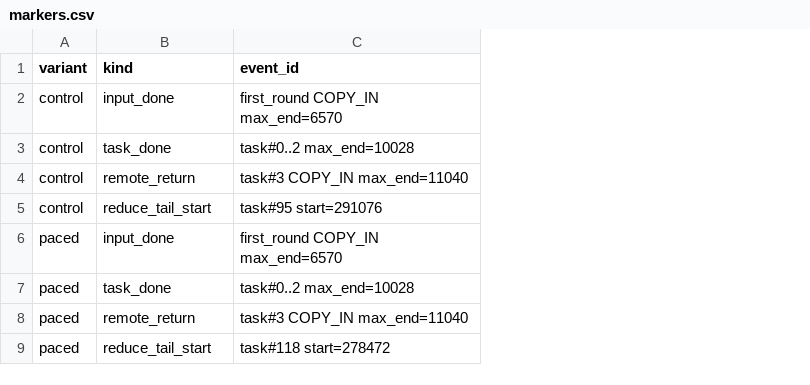
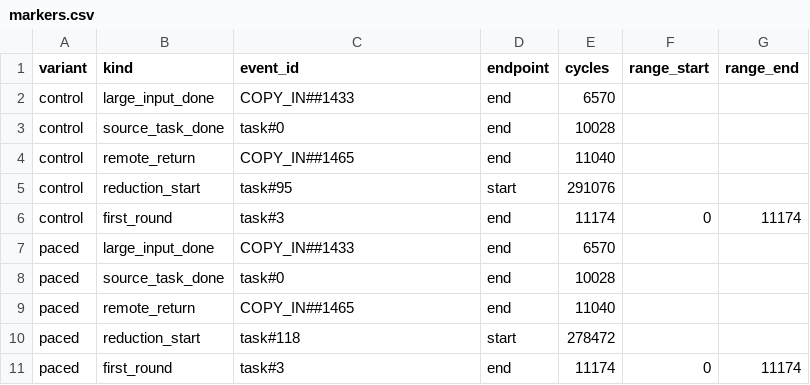
Before and after one commit to Vioano/huaweicup2026, a CSV file: figures/a/jia-fig4-3-20260926/markers.csv, drawn as a sheet; addresses are those after the commit; the diff names each change by its address in the sheet, - before the commit and + after, or states it on an @@ line.

Commit message:
figures(4-3 v2): F43-R01 events core normalized to 1..3 with source_core_id inverse-verified; F43-R02 markers five kinds (large_input_done/source_task_done/remote_return/reduction_start/first_round) referencing real event IDs with separate cycles/endpoint columns; F43-R03 left margin 0.085->0.115, reduction-tail label moved in-panel with leader line, duplicate in-panel makespan annotation removed; F43-R04 self-check corrected paced=119 task+2396 op, audit.command pure executable with command_notes; hashes recomputed last

```diff
--- a/figures/a/jia-fig4-3-20260926/markers.csv
+++ b/figures/a/jia-fig4-3-20260926/markers.csv
+column D (endpoint), rows 2-5: end | end | end | start; rows 7-10: end | end | end | start
+column E (cycles), rows 2-5: 6570 | 10028 | 11040 | 291076; rows 7-10: 6570 | 10028 | 11040 | 278472
+column F (range_start), empty
+column G (range_end), empty
-B2 (kind): input_done
+B2 (kind): large_input_done
-C2 (event_id): first_round COPY_IN max_end=6570
+C2 (event_id): COPY_IN##1433
-B3 (kind): task_done
+B3 (kind): source_task_done
-C3 (event_id): task#0..2 max_end=10028
+C3 (event_id): task#0
-C4 (event_id): task#3 COPY_IN max_end=11040
+C4 (event_id): COPY_IN##1465
-B5 (kind): reduce_tail_start
+B5 (kind): reduction_start
-C5 (event_id): task#95 start=291076
+C5 (event_id): task#95
+row 6: control | first_round | task#3 | end | 11174 | 0 | 11174
-B7 (kind): input_done
+B7 (kind): large_input_done
-C7 (event_id): first_round COPY_IN max_end=6570
+C7 (event_id): COPY_IN##1433
-B8 (kind): task_done
+B8 (kind): source_task_done
-C8 (event_id): task#0..2 max_end=10028
+C8 (event_id): task#0
-C9 (event_id): task#3 COPY_IN max_end=11040
+C9 (event_id): COPY_IN##1465
-B10 (kind): reduce_tail_start
+B10 (kind): reduction_start
-C10 (event_id): task#118 start=278472
+C10 (event_id): task#118
+row 11: paced | first_round | task#3 | end | 11174 | 0 | 11174
```
Also changed, not shown: 7 other files.
